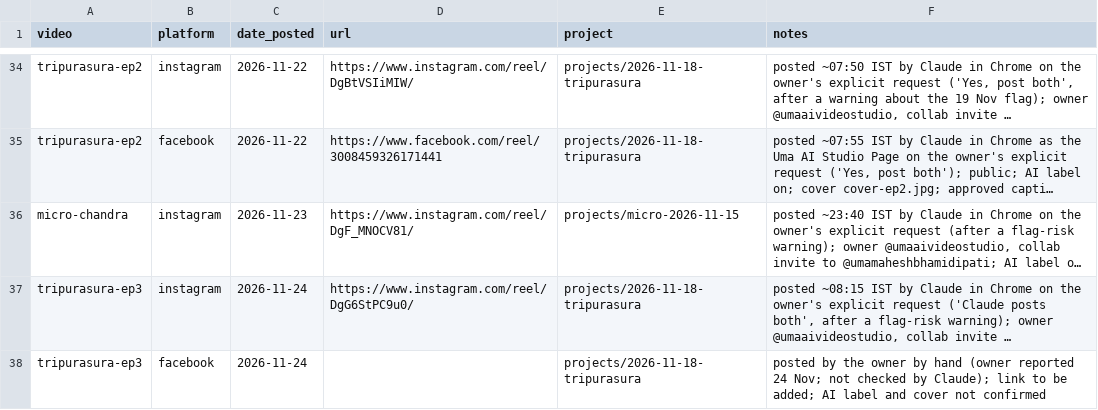
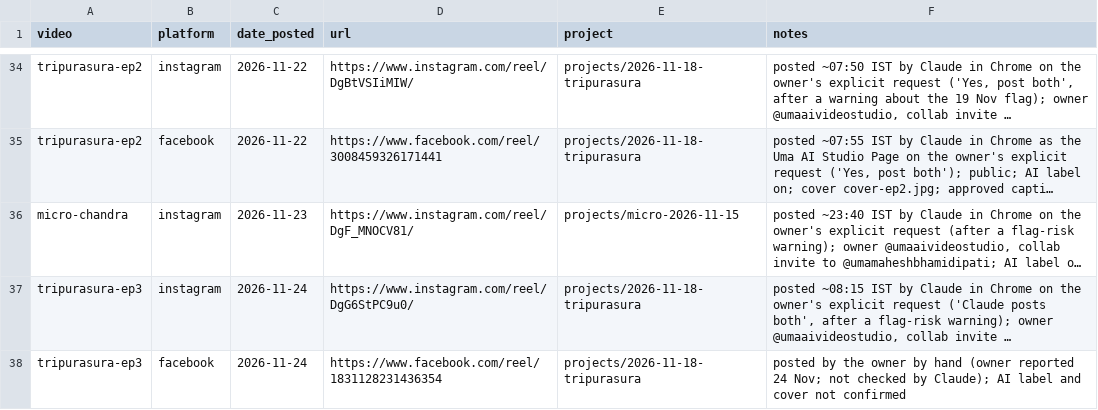
Before and after one commit to umamaheshbhamidipati/SelfLearn, a CSV file: docs/posts.csv, drawn as a sheet; only a part is shown, gaps mark what is left out; long unchanged cells end in …; the diff names each change by its address in the sheet, - before the commit and + after, or states it on an @@ line.

```diff
--- a/docs/posts.csv
+++ b/docs/posts.csv
-D38 (url): (empty)
+D38 (url): https://www.facebook.com/reel/1831128231436354
-F38 (notes): …by Claude); link to be added; AI label…
+F38 (notes): …by Claude); AI label…
```
Also changed, not shown: 1 other file.
